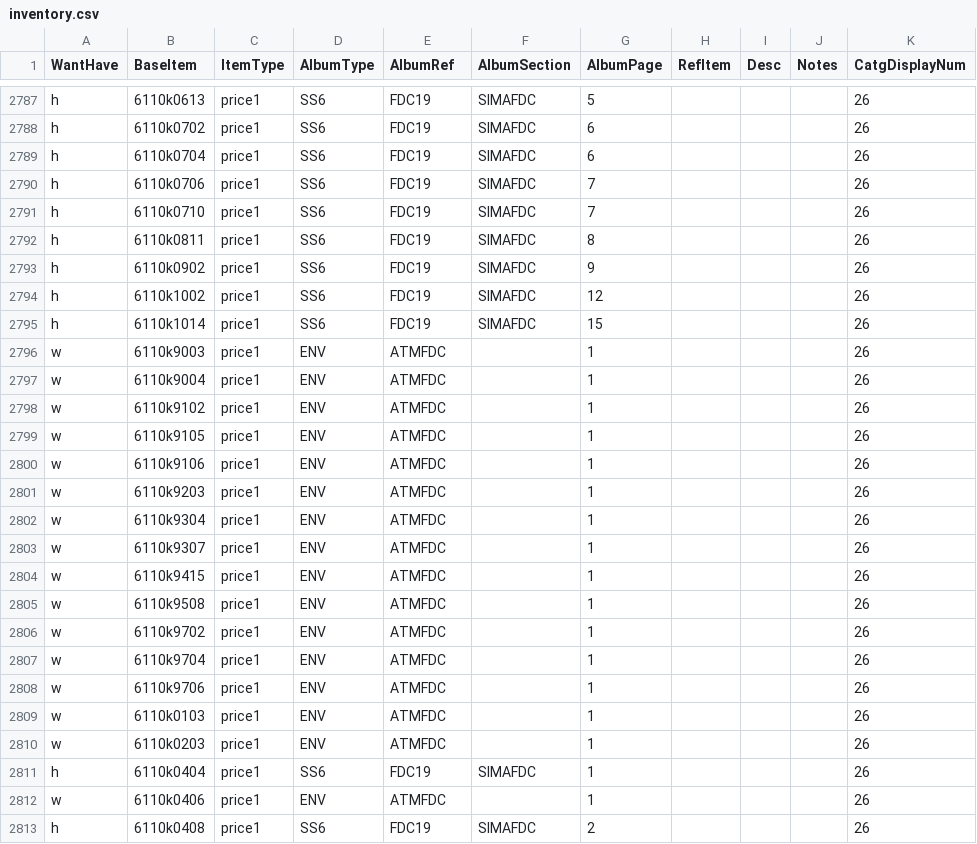
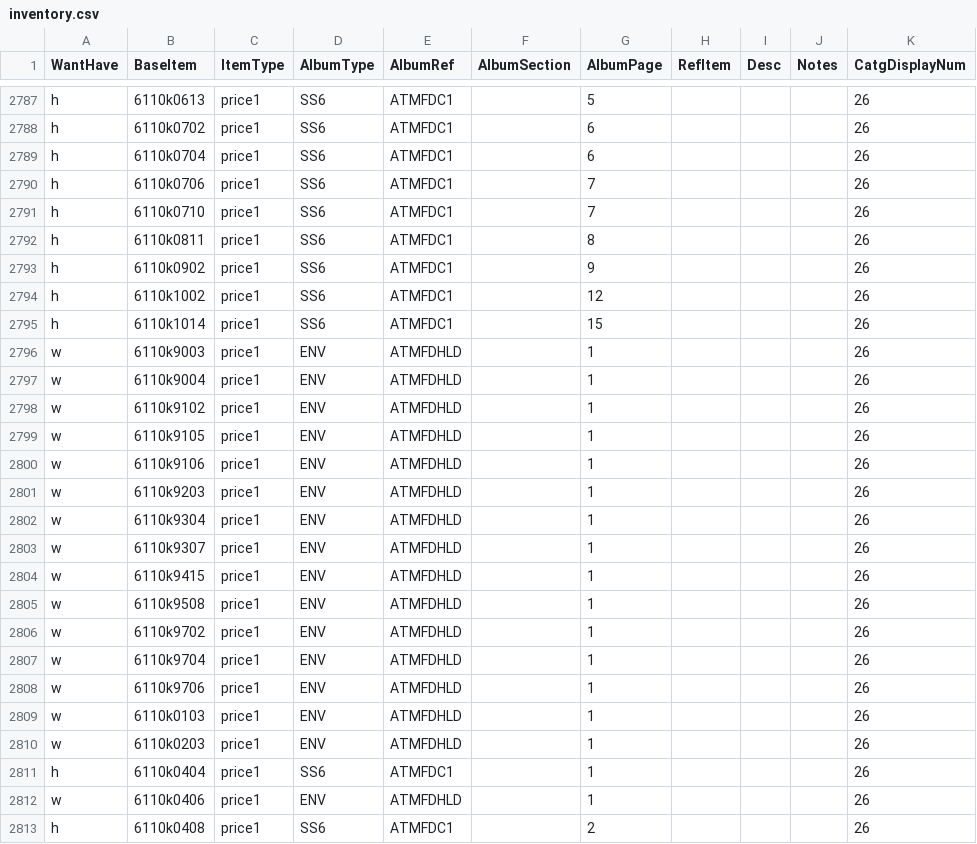
Before and after one commit to mmehr2/StampCollection, a CSV file: inventory.csv, drawn as a sheet; only a part is shown, gaps mark what is left out; the diff covers the shown part only; the diff names each change by its address in the sheet, - before the commit and + after, or states it on an @@ line.

Commit message:
Changed inventory data for ATM FDCs to move from ENV to SS6 album family.

```diff
--- a/inventory.csv
+++ b/inventory.csv
-E2787:E2795 (AlbumRef): FDC19
+E2787:E2795 (AlbumRef): ATMFDC1
-F2787:F2795 (AlbumSection): SIMAFDC
+F2787:F2795 (AlbumSection): (empty)
-E2796:E2810 (AlbumRef): ATMFDC
+E2796:E2810 (AlbumRef): ATMFDHLD
-E2811 (AlbumRef): FDC19
+E2811 (AlbumRef): ATMFDC1
-F2811 (AlbumSection): SIMAFDC
+F2811 (AlbumSection): (empty)
-E2812 (AlbumRef): ATMFDC
+E2812 (AlbumRef): ATMFDHLD
-E2813 (AlbumRef): FDC19
+E2813 (AlbumRef): ATMFDC1
-F2813 (AlbumSection): SIMAFDC
+F2813 (AlbumSection): (empty)
```
Also changed, not shown: 100 edited cells elsewhere in this file.
